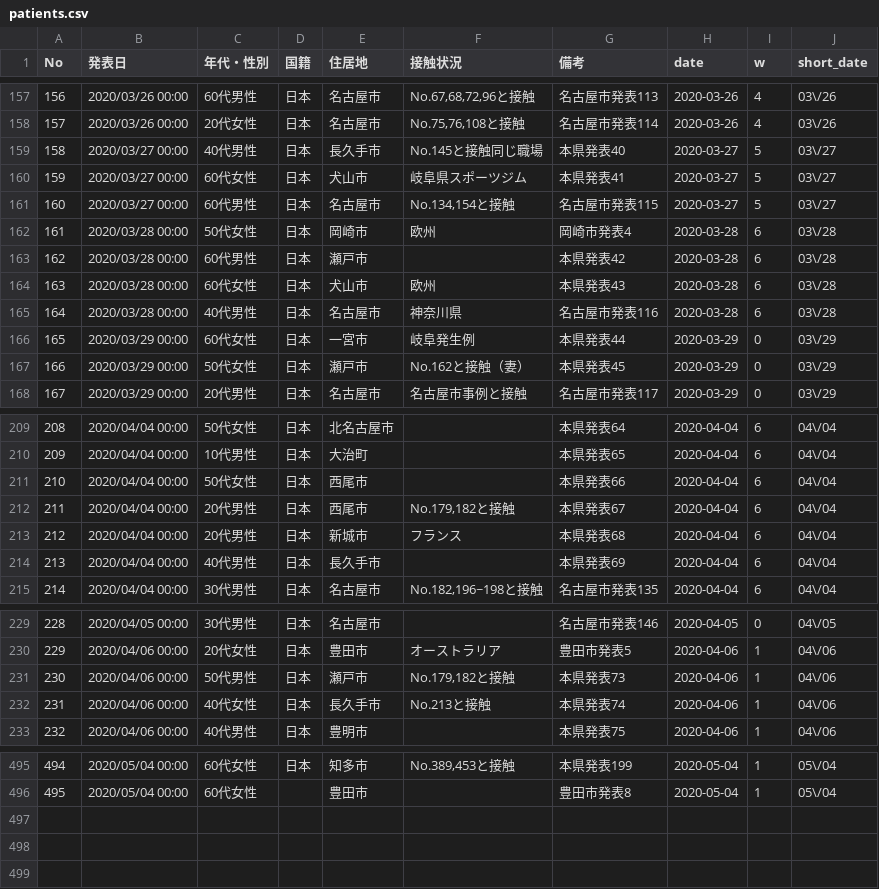
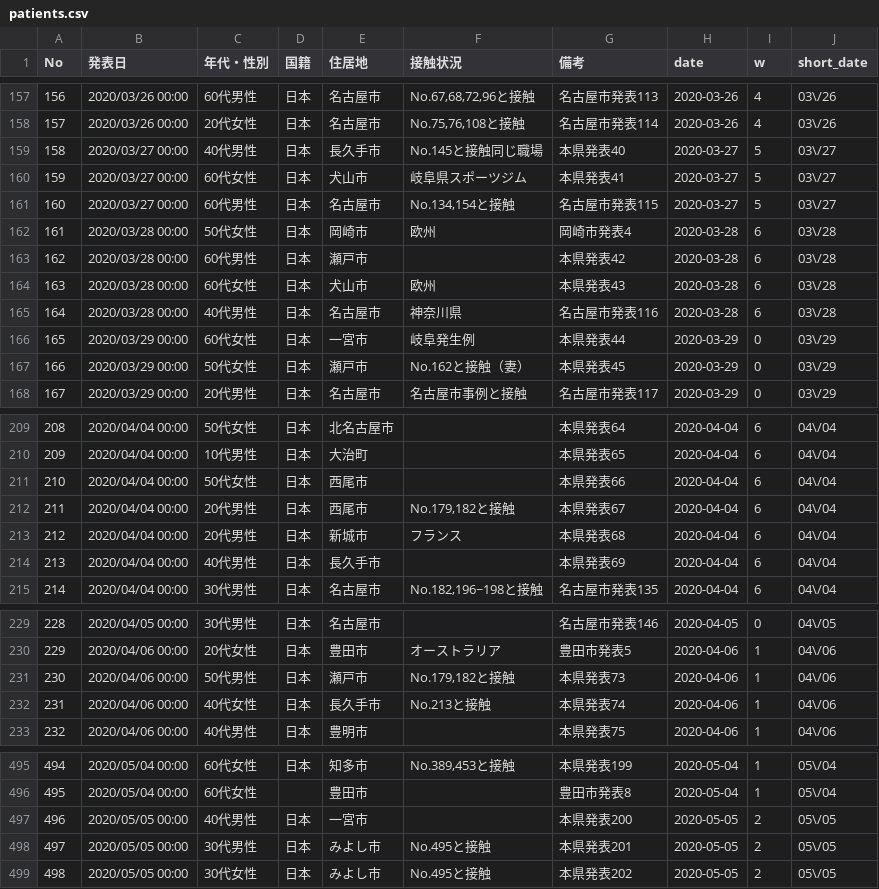
Before and after one commit to yoshitaka7/covid19, a CSV file: patients.csv, drawn as a sheet; only a part is shown, gaps mark what is left out; the diff covers the shown part only.

Commit message:
update data

```diff
--- a/patients.csv
+++ b/patients.csv
@@ -158,3 +158,3 @@ No,発表日,年代・性別,国籍,住居地,接触状況,備考,date,w,short_d
 157,2020/03/26 00:00,20代女性,日本,名古屋市,"No.75,76,108と接触",名古屋市発表114,2020-03-26,4,03\/26
-158,2020/03/27 00:00,40代男性,日本,長久手市,No.145と接触同じ職場,本県発表40,2020-03-27,5,03\/27
+158,2020/03/27 00:00,40代男性,日本,⻑久⼿市,No.145と接触同じ職場,本県発表40,2020-03-27,5,03\/27
 159,2020/03/27 00:00,60代女性,日本,犬山市,岐阜県スポーツジム,本県発表41,2020-03-27,5,03\/27
@@ -162,3 +162,3 @@ No,発表日,年代・性別,国籍,住居地,接触状況,備考,date,w,short_d
 161,2020/03/28 00:00,50代女性,日本,岡崎市,欧州,岡崎市発表4,2020-03-28,6,03\/28
-162,2020/03/28 00:00,60代男性,日本,瀬戸市,,本県発表42,2020-03-28,6,03\/28
+162,2020/03/28 00:00,60代男性,日本,瀬⼾市,,本県発表42,2020-03-28,6,03\/28
 163,2020/03/28 00:00,60代女性,日本,犬山市,欧州,本県発表43,2020-03-28,6,03\/28
@@ -166,3 +166,3 @@ No,発表日,年代・性別,国籍,住居地,接触状況,備考,date,w,short_d
 165,2020/03/29 00:00,60代女性,日本,一宮市,岐阜発生例,本県発表44,2020-03-29,0,03\/29
-166,2020/03/29 00:00,50代女性,日本,瀬戸市,No.162と接触（妻）,本県発表45,2020-03-29,0,03\/29
+166,2020/03/29 00:00,50代女性,日本,瀬⼾市,No.162と接触（妻）,本県発表45,2020-03-29,0,03\/29
 167,2020/03/29 00:00,20代男性,日本,名古屋市,名古屋市事例と接触,名古屋市発表117,2020-03-29,0,03\/29
@@ -210,6 +210,6 @@ No,発表日,年代・性別,国籍,住居地,接触状況,備考,date,w,short_d
 209,2020/04/04 00:00,10代男性,日本,大治町,,本県発表65,2020-04-04,6,04\/04
-210,2020/04/04 00:00,50代女性,日本,西尾市,,本県発表66,2020-04-04,6,04\/04
-211,2020/04/04 00:00,20代男性,日本,西尾市,"No.179,182と接触",本県発表67,2020-04-04,6,04\/04
+210,2020/04/04 00:00,50代女性,日本,⻄尾市,,本県発表66,2020-04-04,6,04\/04
+211,2020/04/04 00:00,20代男性,日本,⻄尾市,"No.179,182と接触",本県発表67,2020-04-04,6,04\/04
 212,2020/04/04 00:00,20代男性,日本,新城市,フランス,本県発表68,2020-04-04,6,04\/04
-213,2020/04/04 00:00,40代男性,日本,長久手市,,本県発表69,2020-04-04,6,04\/04
+213,2020/04/04 00:00,40代男性,日本,⻑久⼿市,,本県発表69,2020-04-04,6,04\/04
 214,2020/04/04 00:00,30代男性,日本,名古屋市,"No.182,196~198と接触",名古屋市発表135,2020-04-04,6,04\/04
@@ -230,4 +230,4 @@ No,発表日,年代・性別,国籍,住居地,接触状況,備考,date,w,short_d
 229,2020/04/06 00:00,20代女性,日本,豊田市,オーストラリア,豊田市発表5,2020-04-06,1,04\/06
-230,2020/04/06 00:00,50代男性,日本,瀬戸市,"No.179,182と接触",本県発表73,2020-04-06,1,04\/06
-231,2020/04/06 00:00,40代女性,日本,長久手市,No.213と接触,本県発表74,2020-04-06,1,04\/06
+230,2020/04/06 00:00,50代男性,日本,瀬⼾市,"No.179,182と接触",本県発表73,2020-04-06,1,04\/06
+231,2020/04/06 00:00,40代女性,日本,⻑久⼿市,No.213と接触,本県発表74,2020-04-06,1,04\/06
 232,2020/04/06 00:00,40代男性,日本,豊明市,,本県発表75,2020-04-06,1,04\/06
@@ -496 +496,4 @@ No,発表日,年代・性別,国籍,住居地,接触状況,備考,date,w,short_d
 495,2020/05/04 00:00,60代女性,,豊田市,,豊田市発表8,2020-05-04,1,05\/04
+496,2020/05/05 00:00,40代男性,日本,一宮市,,本県発表200,2020-05-05,2,05\/05
+497,2020/05/05 00:00,30代男性,日本,みよし市,No.495と接触,本県発表201,2020-05-05,2,05\/05
+498,2020/05/05 00:00,30代女性,日本,みよし市,No.495と接触,本県発表202,2020-05-05,2,05\/05
```
Also changed, not shown: 11 edited cells elsewhere in this file, inspections_summary.csv, main_summary_history.csv, 3 other files.
